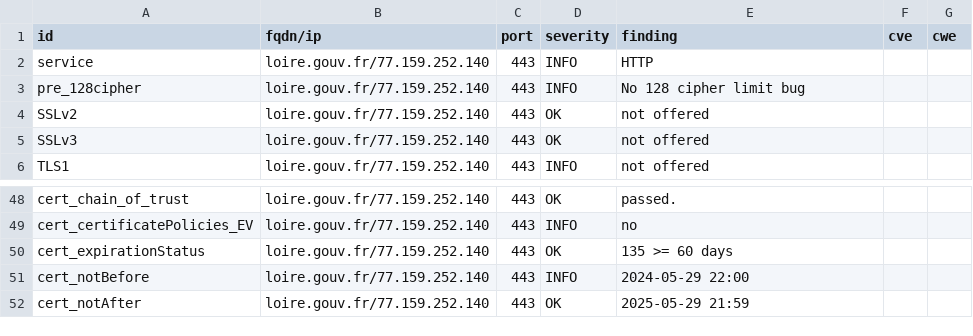
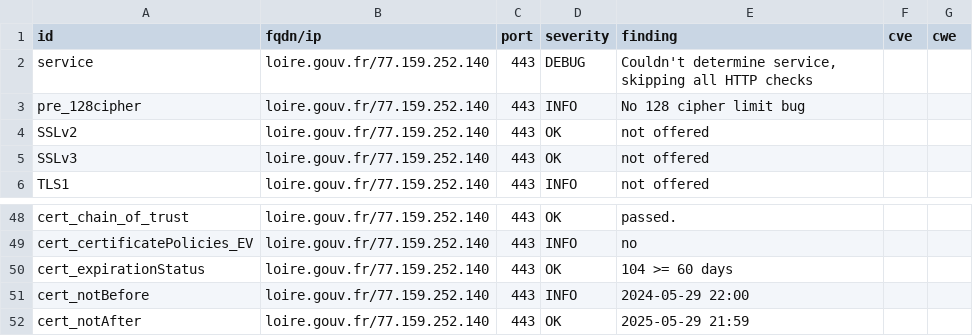
Before and after one commit to GKO-org/dashlordPrd6, a CSV file: results/aHR0cHM6Ly9sb2lyZS5nb3V2LmZy/testssl.csv, drawn as a sheet; only a part is shown, gaps mark what is left out; the diff covers the shown part only.

Commit message:
update: https://loire.gouv.fr

```diff
--- a/results/aHR0cHM6Ly9sb2lyZS5nb3V2LmZy/testssl.csv
+++ b/results/aHR0cHM6Ly9sb2lyZS5nb3V2LmZy/testssl.csv
@@ -1,3 +1,3 @@
 "id","fqdn/ip","port","severity","finding","cve","cwe"
-"service","loire.gouv.fr/77.159.252.140","443","INFO","HTTP","",""
+"service","loire.gouv.fr/77.159.252.140","443","DEBUG","Couldn't determine service, skipping all HTTP checks","",""
 "pre_128cipher","loire.gouv.fr/77.159.252.140","443","INFO","No 128 cipher limit bug","",""
@@ -49,3 +49,3 @@
 "cert_certificatePolicies_EV","loire.gouv.fr/77.159.252.140","443","INFO","no","",""
-"cert_expirationStatus","loire.gouv.fr/77.159.252.140","443","OK","135 >= 60 days","",""
+"cert_expirationStatus","loire.gouv.fr/77.159.252.140","443","OK","104 >= 60 days","",""
 "cert_notBefore","loire.gouv.fr/77.159.252.140","443","INFO","2024-05-29 22:00","",""
```
Also changed, not shown: 13 removed rows and 4 edited cells elsewhere in this file, 10 other files.
